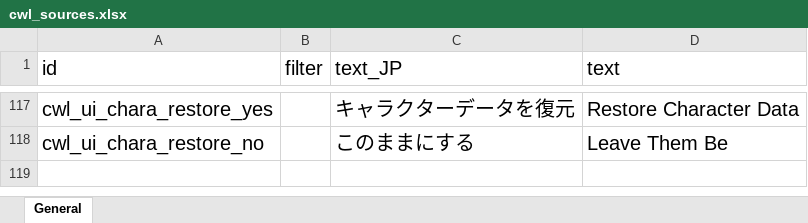
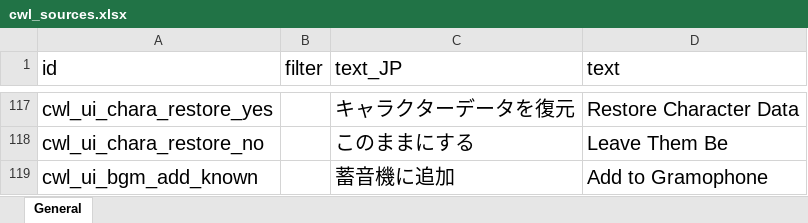
Before and after one commit to gottyduke/Elin.Plugins, an Excel workbook: CustomWhateverLoader/LangMod/EN/cwl_sources.xlsx, sheet General, drawn as a sheet; only a part is shown, gaps mark what is left out; values as stored, in another font and other column widths than the file's, no borders; the diff names each change by its address in the sheet, - before the commit and + after, or states it on an @@ line.

```diff
--- a/CustomWhateverLoader/LangMod/EN/cwl_sources.xlsx (sheet General)
+++ b/CustomWhateverLoader/LangMod/EN/cwl_sources.xlsx (sheet General)
+row 119: cwl_ui_bgm_add_known |  | 蓄音機に追加 | Add to Gramophone
```
Also changed, not shown: CustomWhateverLoader/LangMod/CN/cwl_sources.xlsx, 2 other files.
